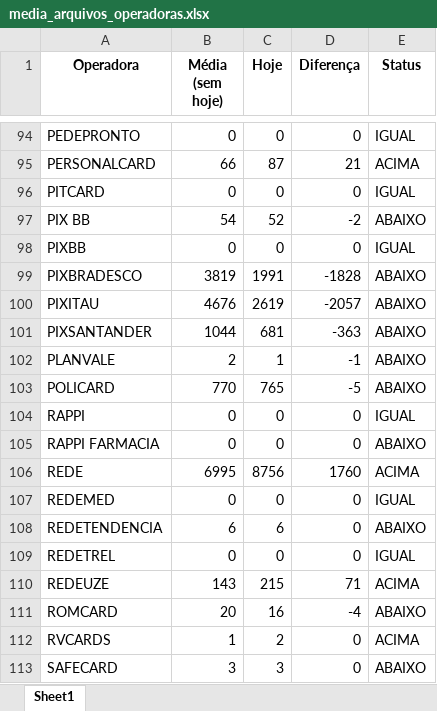
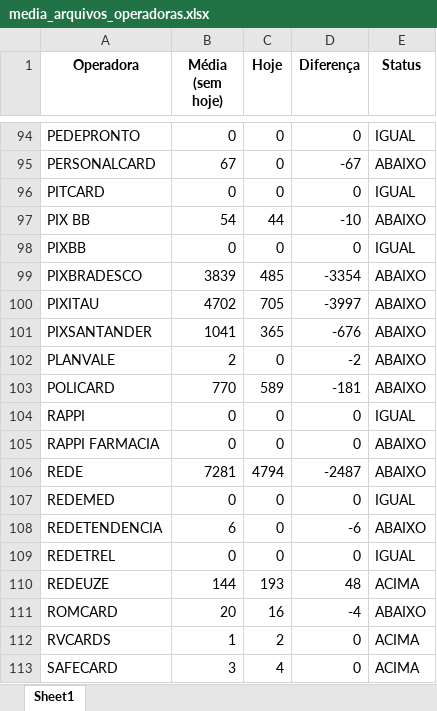
Before and after one commit to Alcir2012/Automation, an Excel workbook: media_arquivos_operadoras.xlsx, sheet Sheet1, drawn as a sheet; only a part is shown, gaps mark what is left out; values as stored, in another font and other column widths than the file's, no borders; the diff covers the shown part only; the diff names each change by its address in the sheet, - before the commit and + after, or states it on an @@ line.

```diff
--- a/media_arquivos_operadoras.xlsx (sheet Sheet1)
+++ b/media_arquivos_operadoras.xlsx (sheet Sheet1)
-B95 (Média (sem hoje)): 66
+B95 (Média (sem hoje)): 67
-C95 (Hoje): 87
+C95 (Hoje): 0
-D95 (Diferença): 21
+D95 (Diferença): -67
-E95 (Status): ACIMA
+E95 (Status): ABAIXO
-C97 (Hoje): 52
+C97 (Hoje): 44
-D97 (Diferença): -2
+D97 (Diferença): -10
-B99 (Média (sem hoje)): 3819
+B99 (Média (sem hoje)): 3839
-C99 (Hoje): 1991
+C99 (Hoje): 485
-D99 (Diferença): -1828
+D99 (Diferença): -3354
-B100 (Média (sem hoje)): 4676
+B100 (Média (sem hoje)): 4702
-C100 (Hoje): 2619
+C100 (Hoje): 705
-D100 (Diferença): -2057
+D100 (Diferença): -3997
-B101 (Média (sem hoje)): 1044
+B101 (Média (sem hoje)): 1041
-C101 (Hoje): 681
+C101 (Hoje): 365
-D101 (Diferença): -363
+D101 (Diferença): -676
-C102 (Hoje): 1
+C102 (Hoje): 0
-D102 (Diferença): -1
+D102 (Diferença): -2
-C103 (Hoje): 765
+C103 (Hoje): 589
-D103 (Diferença): -5
+D103 (Diferença): -181
-B106 (Média (sem hoje)): 6995
+B106 (Média (sem hoje)): 7281
-C106 (Hoje): 8756
+C106 (Hoje): 4794
-D106 (Diferença): 1760
+D106 (Diferença): -2487
-E106 (Status): ACIMA
+E106 (Status): ABAIXO
-C108 (Hoje): 6
+C108 (Hoje): 0
-D108 (Diferença): 0
+D108 (Diferença): -6
-B110 (Média (sem hoje)): 143
+B110 (Média (sem hoje)): 144
-C110 (Hoje): 215
+C110 (Hoje): 193
-D110 (Diferença): 71
+D110 (Diferença): 48
-C113 (Hoje): 3
+C113 (Hoje): 4
-E113 (Status): ABAIXO
+E113 (Status): ACIMA
```
Also changed, not shown: 229 edited cells elsewhere in this sheet, operadoras_sem_arquivos_hoje.xlsx, 5 other files.
